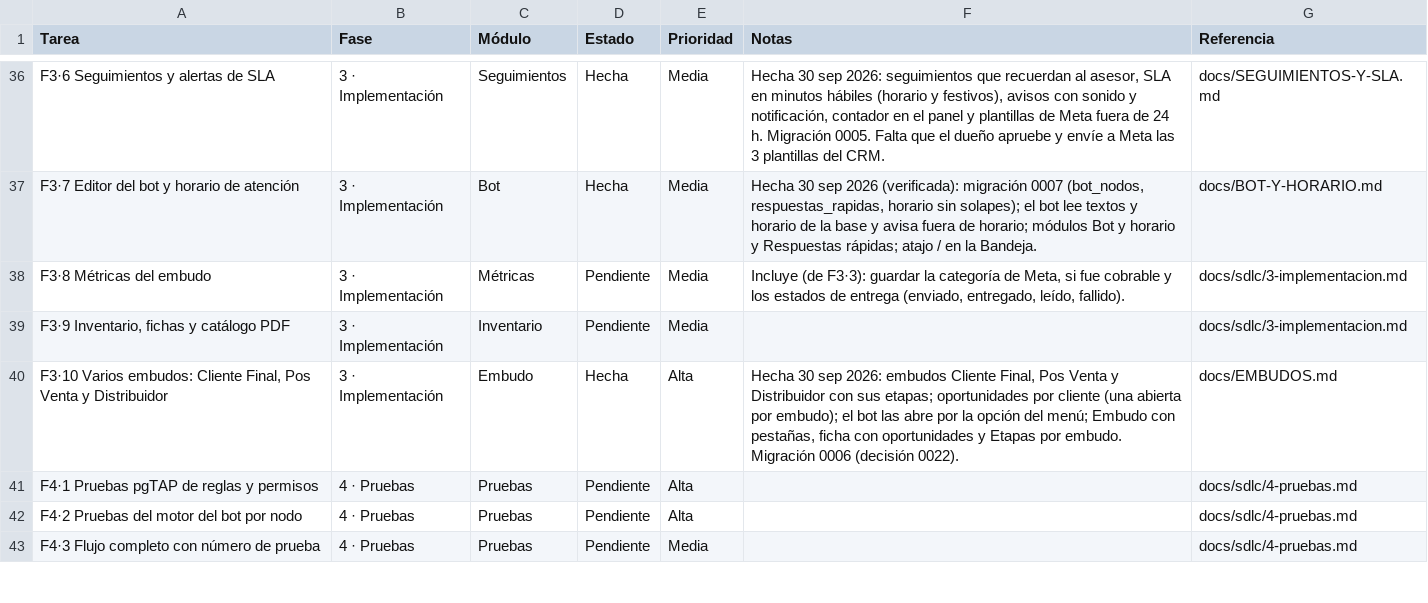
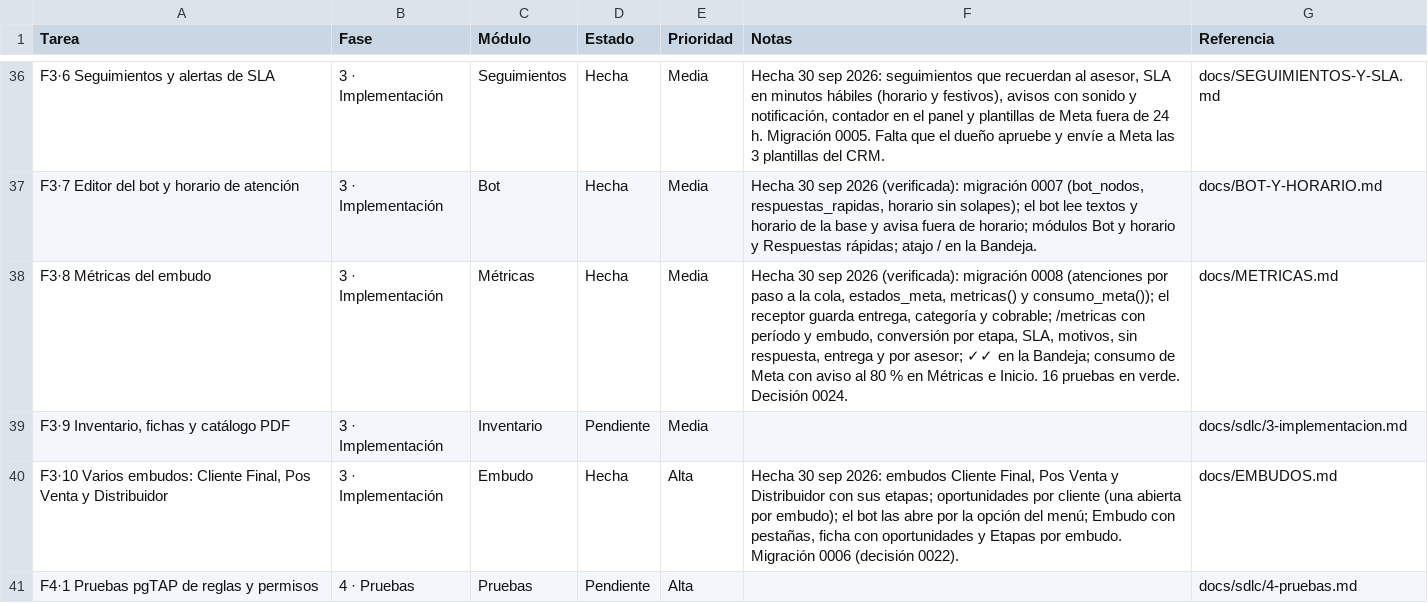
Before and after one commit to Appsheet-jm456/CRM_InventarIA, a CSV file: docs/notion/tareas.csv, drawn as a sheet; only a part is shown, gaps mark what is left out; the shorter side is filled out with more unchanged rows.

```diff
--- a/docs/notion/tareas.csv
+++ b/docs/notion/tareas.csv
@@ -37,3 +37,3 @@ F3·6 Seguimientos y alertas de SLA,3 · Implementación,Seguimientos,Hecha,Medi
 F3·7 Editor del bot y horario de atención,3 · Implementación,Bot,Hecha,Media,"Hecha 30 sep 2026 (verificada): migración 0007 (bot_nodos, respuestas_rapidas, horario sin solapes); el bot lee textos y horario de la base y avisa fuera de horario; módulos Bot y horario y Respuestas rápidas; atajo / en la Bandeja.",docs/BOT-Y-HORARIO.md
-F3·8 Métricas del embudo,3 · Implementación,Métricas,Pendiente,Media,"Incluye (de F3·3): guardar la categoría de Meta, si fue cobrable y los estados de entrega (enviado, entregado, leído, fallido).",docs/sdlc/3-implementacion.md
+F3·8 Métricas del embudo,3 · Implementación,Métricas,Hecha,Media,"Hecha 30 sep 2026 (verificada): migración 0008 (atenciones por paso a la cola, estados_meta, metricas() y consumo_meta()); el receptor guarda entrega, categoría y cobrable; /metricas con período y embudo, conversión por etapa, SLA, motivos, sin respuesta, entrega y por asesor; ✓✓ en la Bandeja; consumo de Meta con aviso al 80 % en Métricas e Inicio. 16 pruebas en verde. Decisión 0024.",docs/METRICAS.md
 "F3·9 Inventario, fichas y catálogo PDF",3 · Implementación,Inventario,Pendiente,Media,,docs/sdlc/3-implementacion.md
```
Also changed, not shown: 15 other files.
